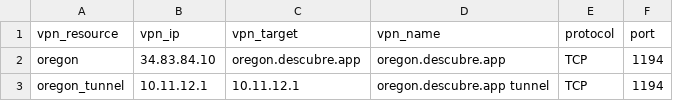
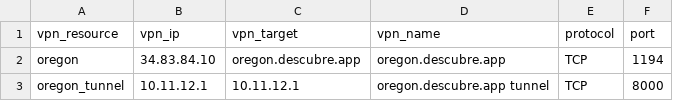
Before and after one commit to ciscoSpeaker/thousandeyes, a CSV file: peruvian/vpn.csv, drawn as a sheet.

Commit message:
vpn8000

```diff
--- a/peruvian/vpn.csv
+++ b/peruvian/vpn.csv
@@ -2,2 +2,2 @@ vpn_resource,vpn_ip,vpn_target,vpn_name,protocol,port
 "oregon","34.83.84.10","oregon.descubre.app","oregon.descubre.app","TCP","1194"
-"oregon_tunnel","10.11.12.1","10.11.12.1","oregon.descubre.app tunnel","TCP","1194"
+"oregon_tunnel","10.11.12.1","10.11.12.1","oregon.descubre.app tunnel","TCP","8000"
```
